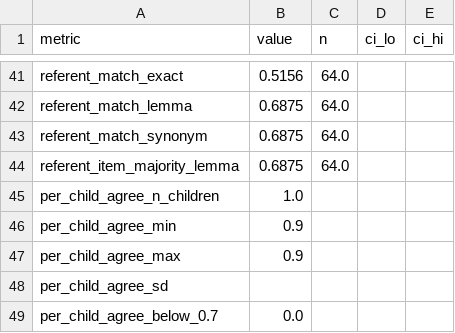
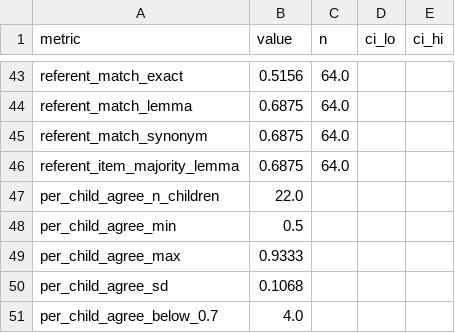
Before and after one commit to mcfrank/vlm-headcam, a CSV file: results/gemini_human_check.csv, drawn as a sheet; only a part is shown, gaps mark what is left out; the diff covers the shown part only.

```diff
--- a/results/gemini_human_check.csv
+++ b/results/gemini_human_check.csv
@@ -44,6 +46,6 @@ referent_match_synonym,0.6875,64.0,,
 referent_item_majority_lemma,0.6875,64.0,,
-per_child_agree_n_children,1.0,,,
-per_child_agree_min,0.9,,,
-per_child_agree_max,0.9,,,
-per_child_agree_sd,,,,
-per_child_agree_below_0.7,0.0,,,
+per_child_agree_n_children,22.0,,,
+per_child_agree_min,0.5,,,
+per_child_agree_max,0.9333,,,
+per_child_agree_sd,0.1068,,,
+per_child_agree_below_0.7,4.0,,,
```
Also changed, not shown: 2 added rows and 76 edited cells elsewhere in this file, results/gemini_human_check_calibration.csv, results/gemini_human_check_threshold.csv, 1 other file.
